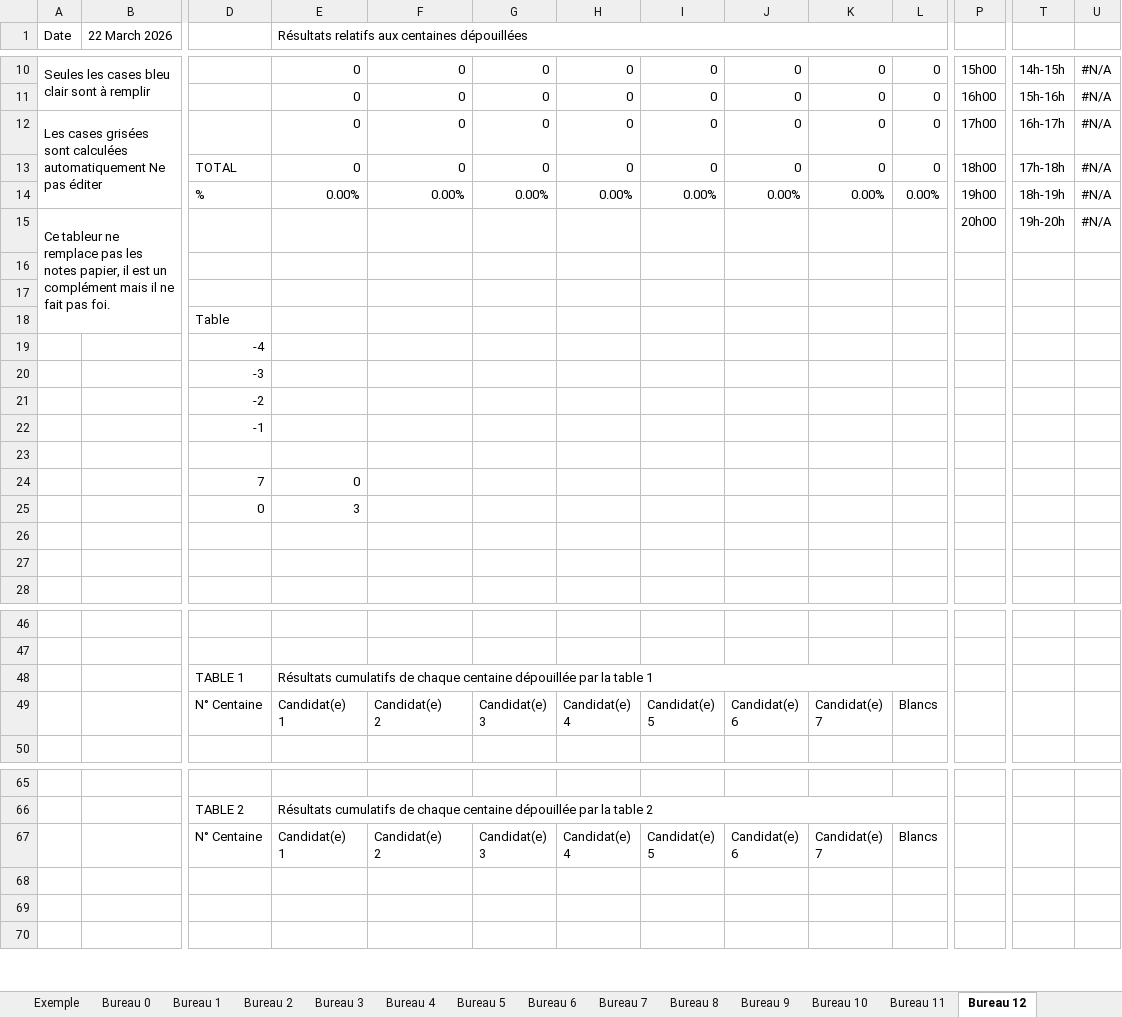
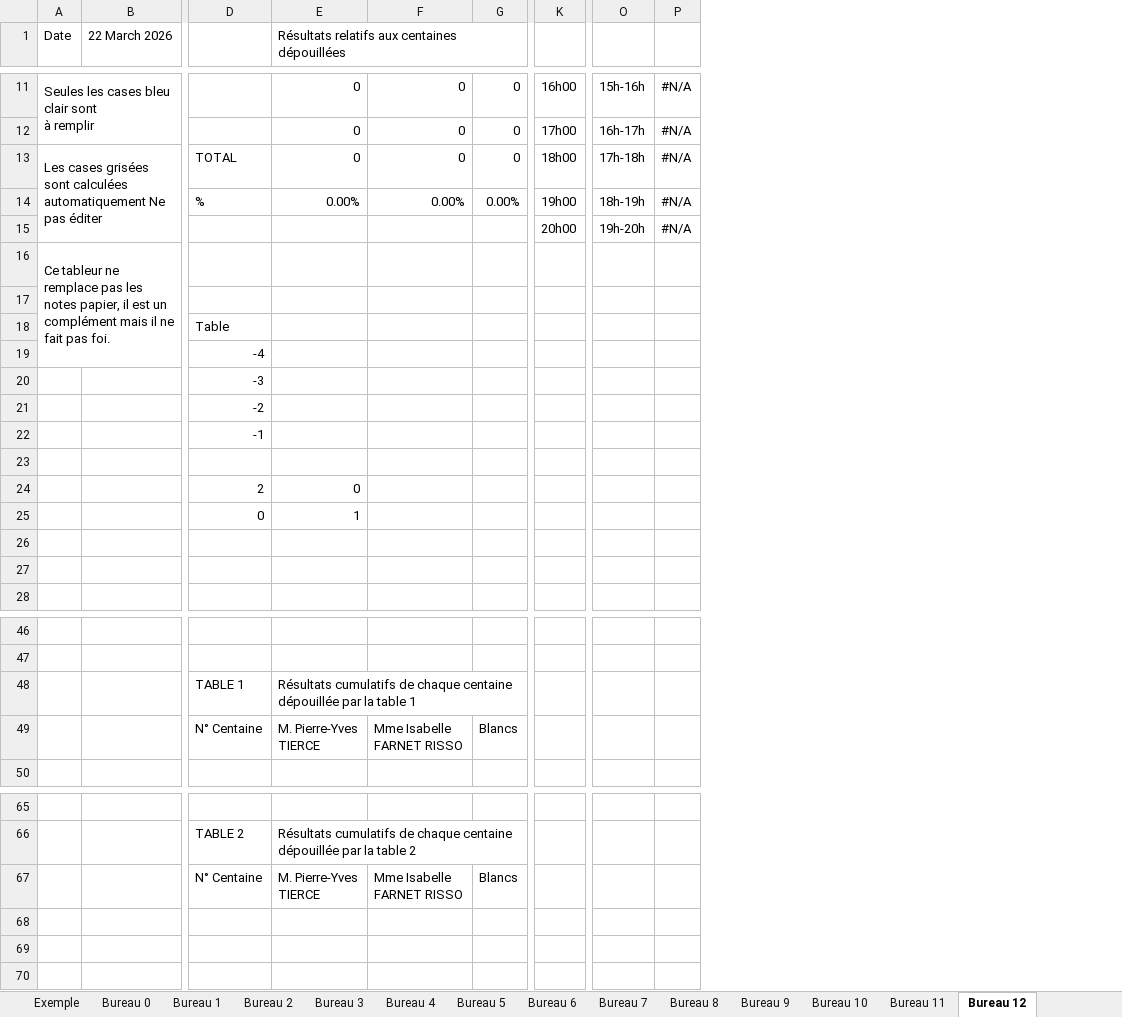
Before and after one commit to remip2000/Gestion-des-elections, an Excel workbook: Elections Cogolin.xlsm, sheet Bureau 12, drawn as a sheet; only a part is shown, gaps mark what is left out; values as stored, in another font and other column widths than the file's, no cell formats; charts and pictures and conditional formats not drawn; removed rows and columns are numbered as before the commit, all else as after; rows hold the shown columns only; ↵ is a line break in a cell; the diff covers the shown part only; the diff names each change by its address in the sheet, - before the commit and + after, or states it on an @@ line.

```diff
--- a/Elections Cogolin.xlsm (sheet Bureau 12)
+++ b/Elections Cogolin.xlsm (sheet Bureau 12)
-column G, rows 10-12: all 0; row 14: 0.00%; row 49: Candidat(e) ↵ 3; row 67: Candidat(e) ↵ 3
-column H, rows 10-12: all 0; row 14: 0.00%; row 49: Candidat(e) ↵ 4; row 67: Candidat(e) ↵ 4
-column I, rows 10-12: all 0; row 14: 0.00%; row 49: Candidat(e) ↵ 5; row 67: Candidat(e) ↵ 5
-column J, rows 10-12: all 0; row 14: 0.00%; row 49: Candidat(e) ↵ 6; row 67: Candidat(e) ↵ 6
-column K, rows 10-12: all 0; row 14: 0.00%; row 49: Candidat(e) ↵ 7; row 67: Candidat(e) ↵ 7
-A11 (Date): Seules les cases bleu clair sont à remplir
+A11 (Date): Seules les cases bleu clair sont ↵ à remplir
-K11: 15h00
+K11: 16h00
-O11: 14h-15h
+O11: 15h-16h
-K12: 16h00
+K12: 17h00
-O12: 15h-16h
+O12: 16h-17h
-A12:B14 merged
+A13:B15 merged
-D13: (empty)
+D13: TOTAL
-K13: 17h00
+K13: 18h00
-O13: 16h-17h
+O13: 17h-18h
-row 13:  |  | TOTAL | 0 | 0 | 0 | 0 | 0 | 0 | 0 | 0 | 18h00 | 17h-18h | #N/A
-A15 (Date): Ce tableur ne remplace pas les notes papier, il est un complément mais il ne fait pas foi.
+A15 (Date): (empty)
-A15:B18 merged
-A16 (Date): (empty)
+A16 (Date): Ce tableur ne remplace pas les notes papier, il est un complément mais il ne fait pas foi.
+A16:B19 merged
-D24: 7
+D24: 2
-E25: 3
+E25: 1
-E49: Candidat(e) ↵ 1
+E49: M. Pierre-Yves ↵ TIERCE
-F49: Candidat(e) ↵ 2
+F49: Mme Isabelle ↵ FARNET RISSO
-E67: Candidat(e) ↵ 1
+E67: M. Pierre-Yves ↵ TIERCE
-F67: Candidat(e) ↵ 2
+F67: Mme Isabelle ↵ FARNET RISSO
```
Also changed, not shown: 1 added row, 25 edited cells and merged cells elsewhere in this sheet, sheet Participation horaire, sheet Projection, sheet Bureau 1, sheet Synthèse, sheet Bureau 11, sheet Bureau 9, 11 more sheets, other sheet tabs, cell formats, formulas that keep their value, charts or pictures.
